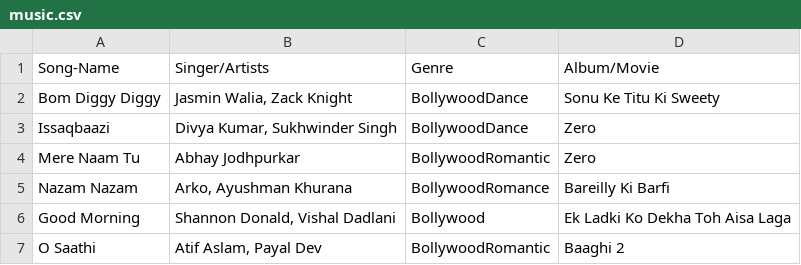
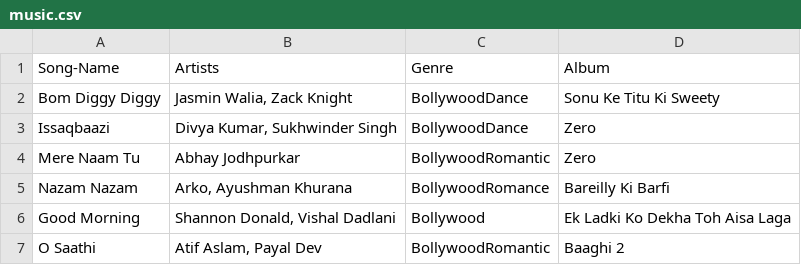
Before and after one commit to saniyaz07/C-Suite, a CSV file: music.csv, drawn as a sheet; only a part is shown.

Commit message:
Update music.csv

```diff
--- a/music.csv
+++ b/music.csv
@@ -1,2 +1,2 @@
-Song-Name,Singer/Artists,Genre,Album/Movie
+Song-Name,Artists,Genre,Album
 Bom Diggy Diggy,"Jasmin Walia, Zack Knight",BollywoodDance,Sonu Ke Titu Ki Sweety
```
